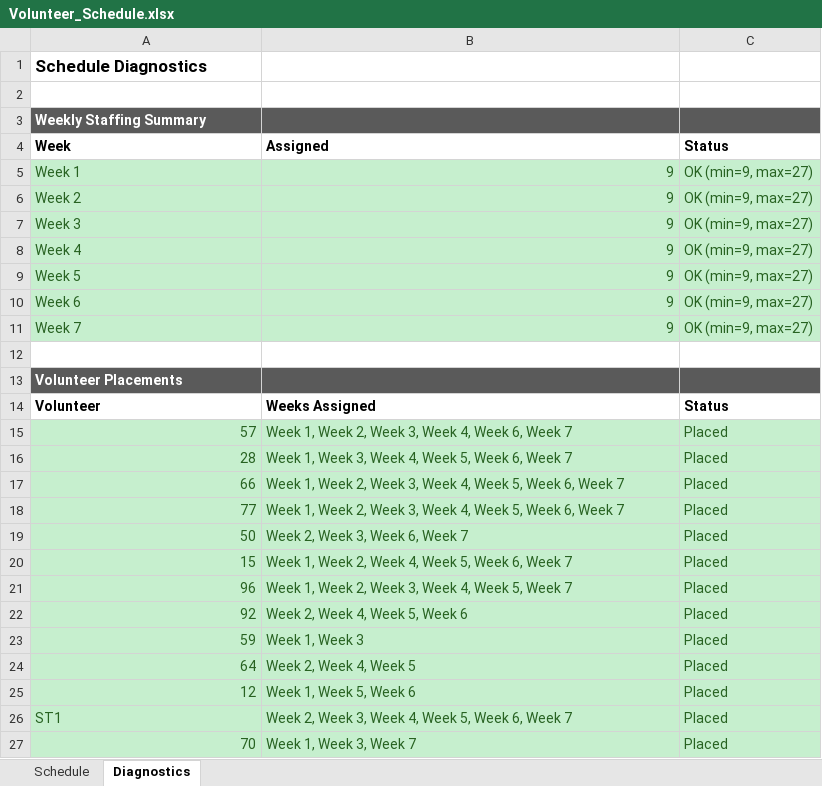
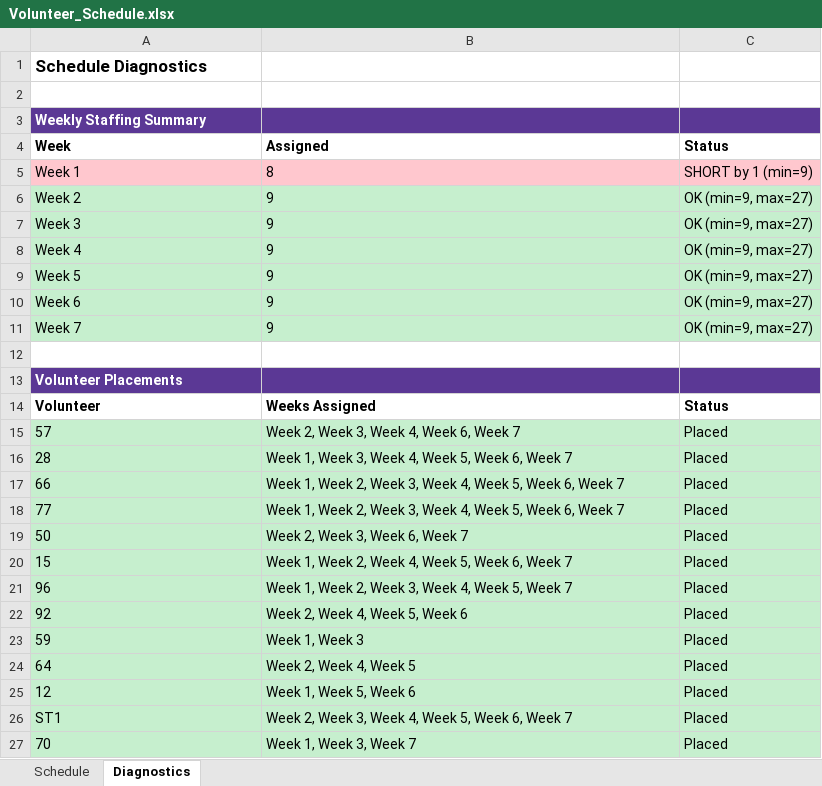
Before and after one commit to twliew/capstone, an Excel workbook: Volunteer_Schedule.xlsx, sheet Diagnostics, drawn as a sheet; values as stored, in another font and other column widths than the file's, no borders; the diff names each change by its address in the sheet, - before the commit and + after, or states it on an @@ line.

```diff
--- a/Volunteer_Schedule.xlsx (sheet Diagnostics)
+++ b/Volunteer_Schedule.xlsx (sheet Diagnostics)
-A3:C3 fill: #5A5A5A
+A3:C3 fill: #5B3895
-A5:C11 text colour: #276221
+A5:C11 text colour: black
-A5:C5 fill: #C6EFCE
+A5:C5 fill: #FFC7CE
-B5: 9
+B5: 8
-B5:B11 alignment: right
+B5:B11 alignment: left
-C5: OK (min=9, max=27)
+C5: SHORT by 1 (min=9)
-A13:C13 fill: #5A5A5A
+A13:C13 fill: #5B3895
-A15:C27 text colour: #276221
+A15:C27 text colour: black
-A15:A25 alignment: right
+A15:A25 alignment: left
-B15: Week 1, Week 2, Week 3, Week 4, Week 6, Week 7
+B15: Week 2, Week 3, Week 4, Week 6, Week 7
-A27 alignment: right
+A27 alignment: left
```
Also changed, not shown: sheet Schedule, Shiftly Template.xlsm, applicants.xlsx, 3 other files.
